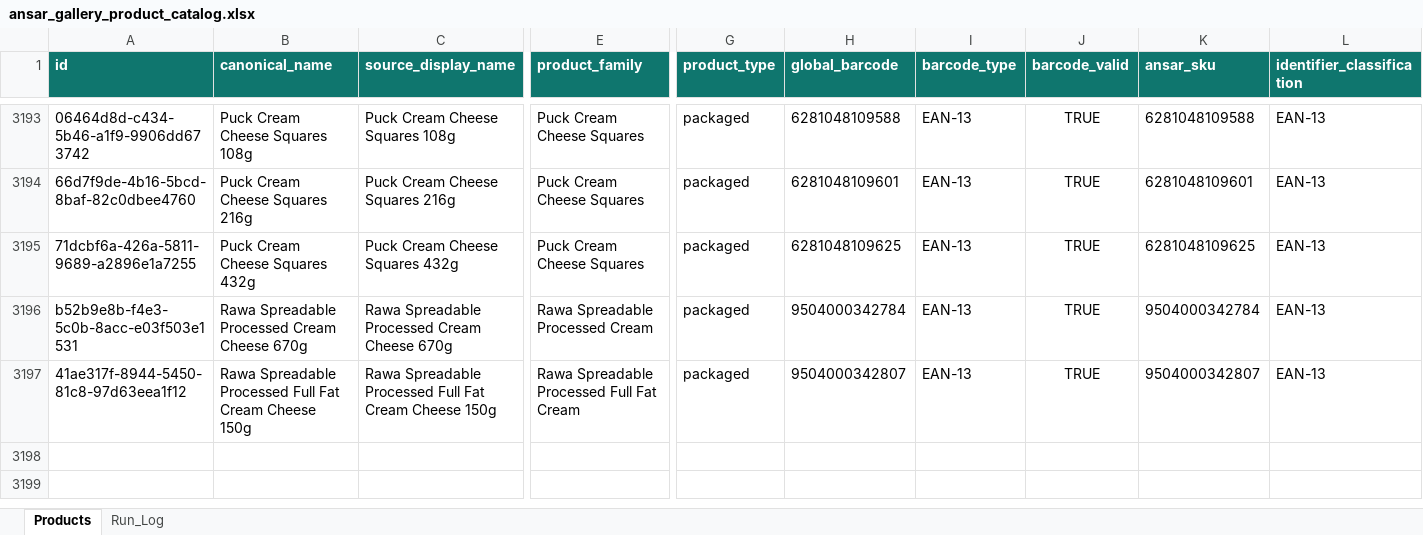
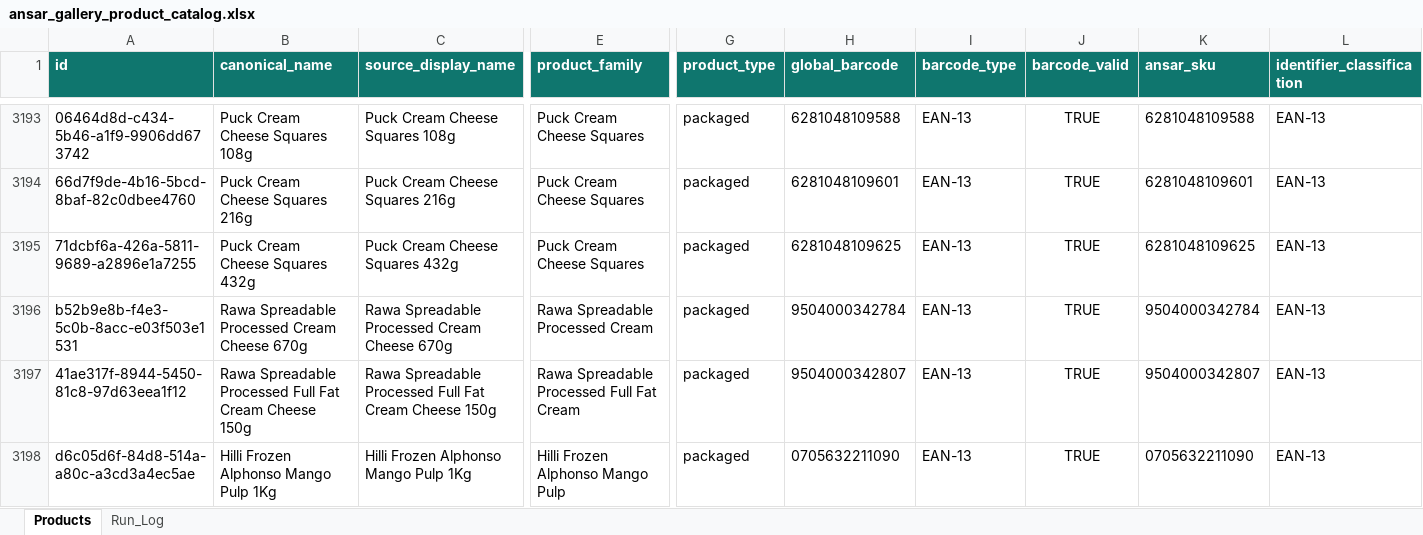
Before and after one commit to arham6212/product-expiry-management, an Excel workbook: data/ansar_gallery_product_catalog.xlsx, sheet Products, drawn as a sheet; only a part is shown, gaps mark what is left out; values as stored, in another font and other column widths than the file's, no borders; table styles not drawn; rows hold the shown columns only; the diff names each change by its address in the sheet, - before the commit and + after, or states it on an @@ line.

```diff
--- a/data/ansar_gallery_product_catalog.xlsx (sheet Products)
+++ b/data/ansar_gallery_product_catalog.xlsx (sheet Products)
+row 3198: d6c05d6f-84d8-514a-a80c-a3cd3a4ec5ae | Hilli Frozen Alphonso Mango Pulp 1Kg | Hilli Frozen Alphonso Mango Pulp 1Kg | Hilli Frozen Alphonso Mango Pulp | packaged | 0705632211090 | EAN-13 | TRUE | 0705632211090 | EAN-13
```
Also changed, not shown: sheet Run_Log, 3 other files.
